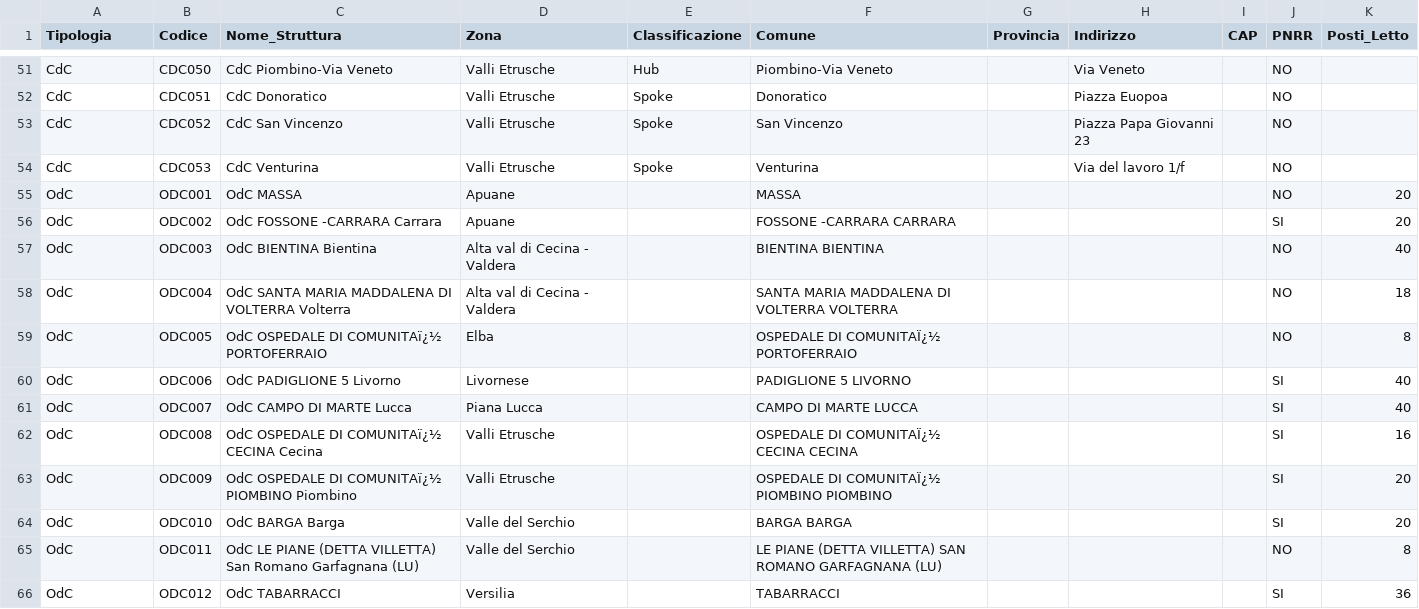
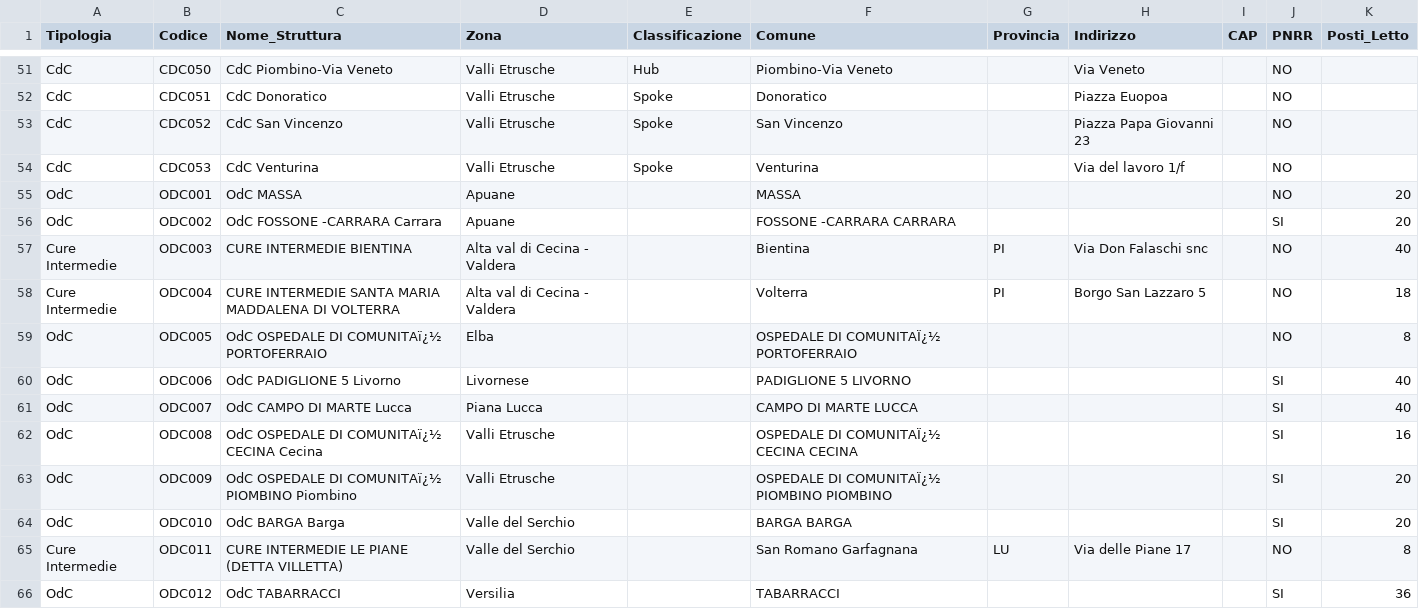
Before and after one commit to ssurli/tecnologie-sanitarie-pnrr, a CSV file: strutture_sanitarie.csv, drawn as a sheet; only a part is shown, gaps mark what is left out.

```diff
--- a/strutture_sanitarie.csv
+++ b/strutture_sanitarie.csv
@@ -56,4 +56,4 @@ OdC,ODC001,OdC MASSA,Apuane,,MASSA,,,,NO,20
 OdC,ODC002,OdC FOSSONE -CARRARA Carrara,Apuane,,FOSSONE -CARRARA CARRARA,,,,SI,20
-OdC,ODC003,OdC BIENTINA Bientina,Alta val di Cecina - Valdera,,BIENTINA BIENTINA,,,,NO,40
-OdC,ODC004,OdC SANTA MARIA MADDALENA DI VOLTERRA Volterra,Alta val di Cecina - Valdera,,SANTA MARIA MADDALENA DI VOLTERRA VOLTERRA,,,,NO,18
+Cure Intermedie,ODC003,CURE INTERMEDIE BIENTINA,Alta val di Cecina - Valdera,,Bientina,PI,Via Don Falaschi snc,,NO,40
+Cure Intermedie,ODC004,CURE INTERMEDIE SANTA MARIA MADDALENA DI VOLTERRA,Alta val di Cecina - Valdera,,Volterra,PI,Borgo San Lazzaro 5,,NO,18
 OdC,ODC005,OdC OSPEDALE DI COMUNITAï¿½ PORTOFERRAIO,Elba,,OSPEDALE DI COMUNITAÏ¿½ PORTOFERRAIO,,,,NO,8
@@ -64,3 +64,3 @@ OdC,ODC009,OdC OSPEDALE DI COMUNITAï¿½ PIOMBINO Piombino,Valli Etrusche,,OSPE
 OdC,ODC010,OdC BARGA Barga,Valle del Serchio,,BARGA BARGA,,,,SI,20
-OdC,ODC011,OdC LE PIANE (DETTA VILLETTA) San Romano Garfagnana (LU),Valle del Serchio,,LE PIANE (DETTA VILLETTA) SAN ROMANO GARFAGNANA (LU),,,,NO,8
+Cure Intermedie,ODC011,CURE INTERMEDIE LE PIANE (DETTA VILLETTA),Valle del Serchio,,San Romano Garfagnana,LU,Via delle Piane 17,,NO,8
 OdC,ODC012,OdC TABARRACCI,Versilia,,TABARRACCI,,,,SI,36
```
